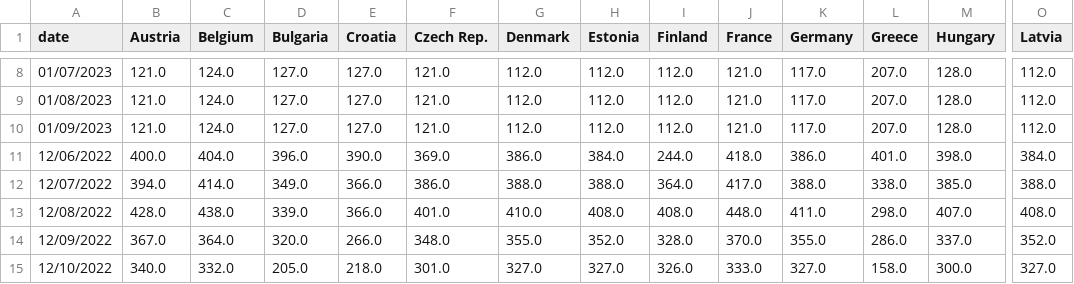
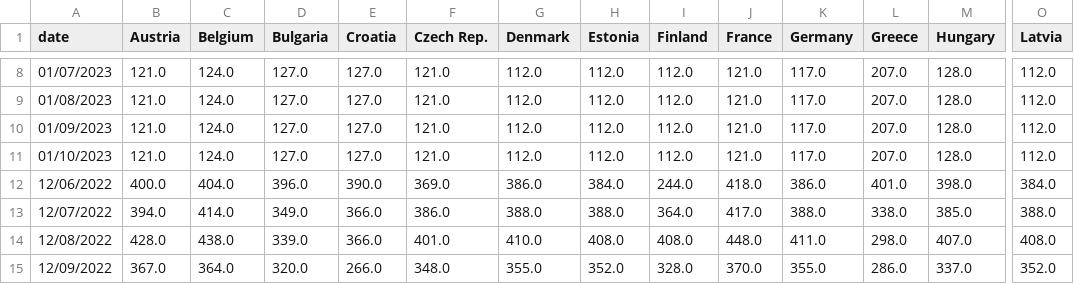
Before and after one commit to laurabejder/auto-update-graph-datawrapper, a CSV file: europeanenergy_development_wide.csv, drawn as a sheet; only a part is shown, gaps mark what is left out; the shorter side is filled out with more unchanged rows; rows hold the shown columns only; the diff names each change by its address in the sheet, - before the commit and + after, or states it on an @@ line.

```diff
--- a/europeanenergy_development_wide.csv
+++ b/europeanenergy_development_wide.csv
+row 11: 01/10/2023 | 121.0 | 124.0 | 127.0 | 127.0 | 121.0 | 112.0 | 112.0 | 112.0 | 121.0 | 117.0 | 207.0 | 128.0 | 112.0
```
Also changed, not shown: europeanenergy_development_long.csv.
